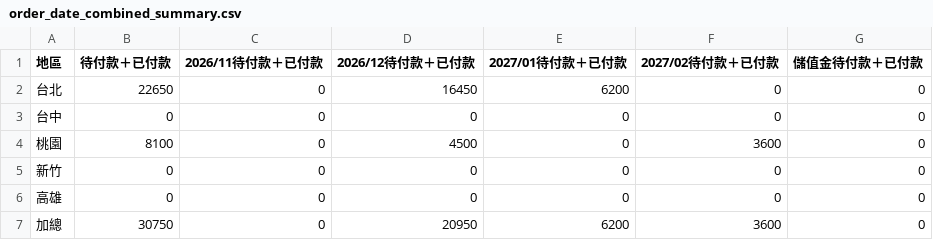
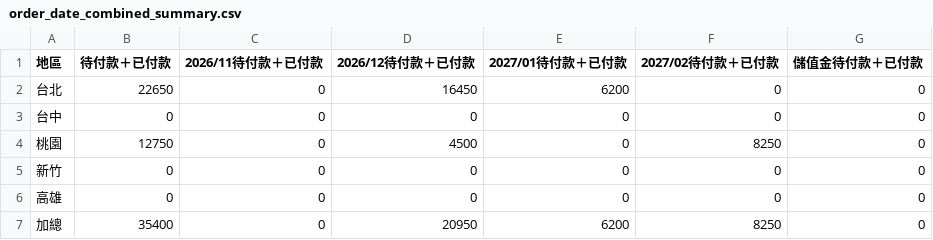
Before and after one commit to jenny-smart/tool-system, a CSV file: dashboard_data/latest/order_date_combined_summary.csv, drawn as a sheet.

```diff
--- a/dashboard_data/latest/order_date_combined_summary.csv
+++ b/dashboard_data/latest/order_date_combined_summary.csv
@@ -3,5 +3,5 @@
 台中,0,0,0,0,0,0
-桃園,8100,0,4500,0,3600,0
+桃園,12750,0,4500,0,8250,0
 新竹,0,0,0,0,0,0
 高雄,0,0,0,0,0,0
-加總,30750,0,20950,6200,3600,0
+加總,35400,0,20950,6200,8250,0
```
Also changed, not shown: dashboard_data/latest/order_date_summary.csv, 1 other file.
